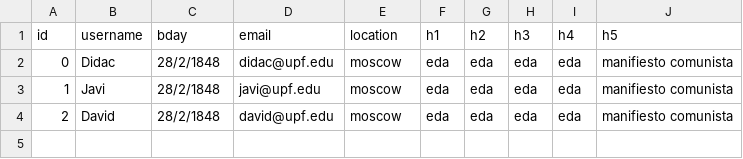
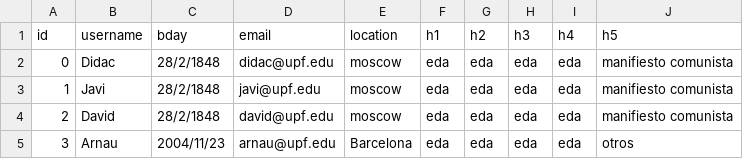
Before and after one commit to jbelloncordobes/EDA2_Lab, a CSV file: Files/users.csv, drawn as a sheet; the diff names each change by its address in the sheet, - before the commit and + after, or states it on an @@ line.

```diff
--- a/Files/users.csv
+++ b/Files/users.csv
+row 5: 3 | Arnau | 2004/11/23 | arnau@upf.edu | Barcelona | eda | eda | eda | eda | otros
```
Also changed, not shown: 1 other file.
